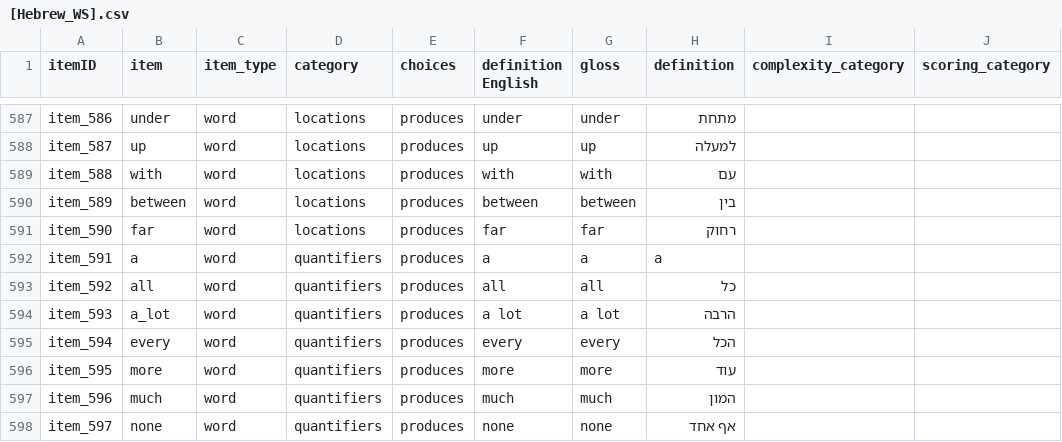
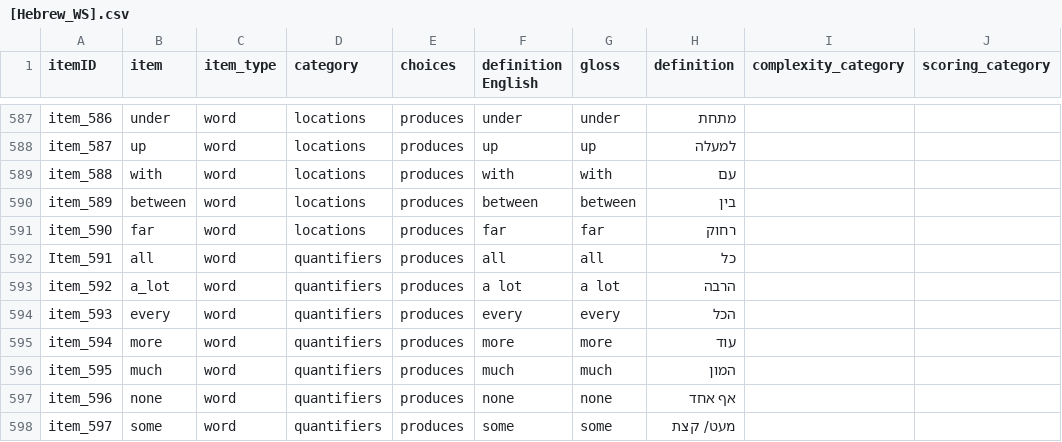
Before and after one commit to langcog/web-cdi, a CSV file: webcdi/cdi_form_csv/[Hebrew_WS].csv, drawn as a sheet; only a part is shown, gaps mark what is left out; the diff covers the shown part only.

Commit message:
Hebrew

```diff
--- a/webcdi/cdi_form_csv/[Hebrew_WS].csv
+++ b/webcdi/cdi_form_csv/[Hebrew_WS].csv
@@ -591,8 +591,8 @@ item_589,between,word,locations,produces,between,between,בין,,
 item_590,far,word,locations,produces,far,far,רחוק,,
-item_591,a,word,quantifiers,produces,a,a,a,,
-item_592,all,word,quantifiers,produces,all,all,כל,,
-item_593,a_lot,word,quantifiers,produces,a lot,a lot,הרבה,,
-item_594,every,word,quantifiers,produces,every,every,הכל,,
-item_595,more,word,quantifiers,produces,more,more,עוד ,,
-item_596,much,word,quantifiers,produces,much,much,המון,,
-item_597,none,word,quantifiers,produces,none,none,אף אחד,,
+Item_591,all,word,quantifiers,produces,all,all,כל,,
+item_592,a_lot,word,quantifiers,produces,a lot,a lot,הרבה,,
+item_593,every,word,quantifiers,produces,every,every,הכל,,
+item_594,more,word,quantifiers,produces,more,more,עוד ,,
+item_595,much,word,quantifiers,produces,much,much,המון,,
+item_596,none,word,quantifiers,produces,none,none,אף אחד,,
+item_597,some,word,quantifiers,produces,some,some,מעט/ קצת,,
```
Also changed, not shown: 1 removed row and 76 edited cells elsewhere in this file.
